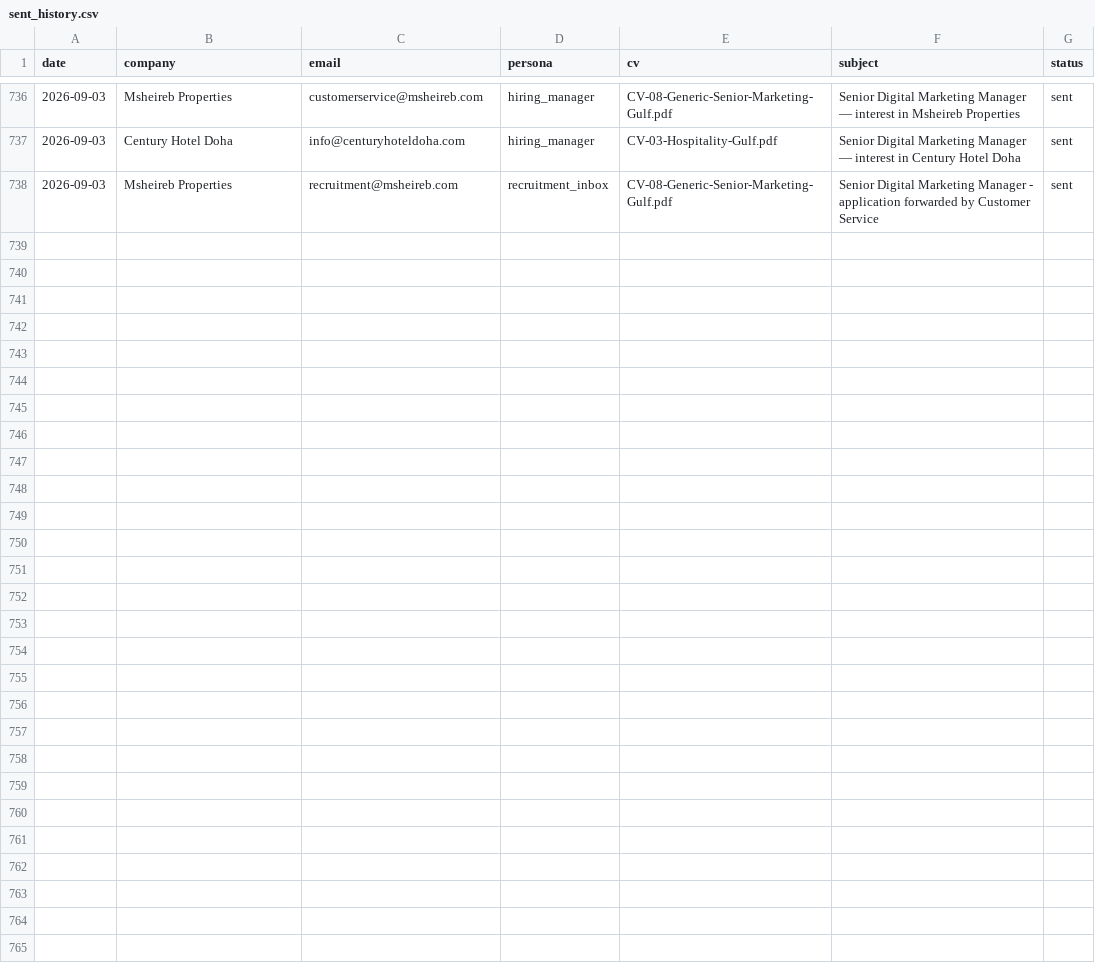
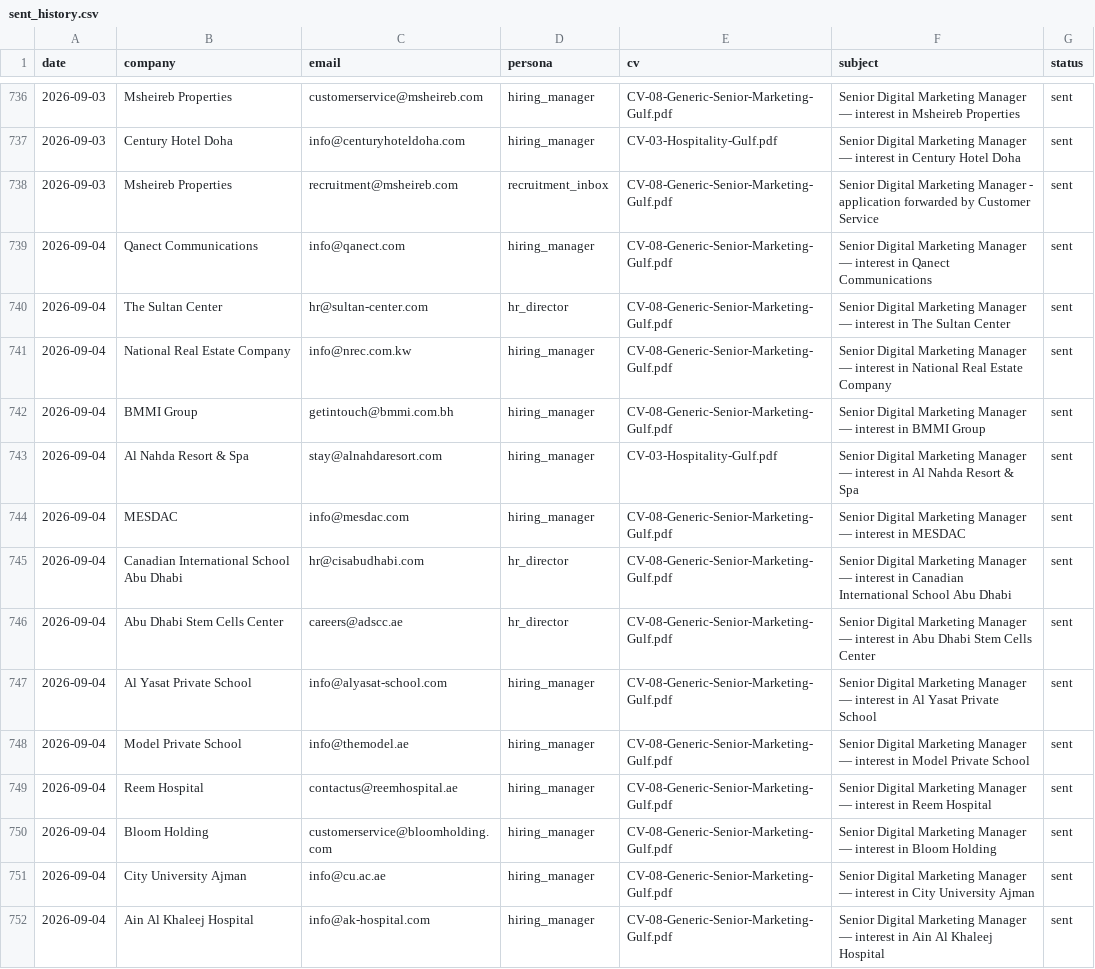
Before and after one commit to Nuredin-Moh/job-madinah, a CSV file: data/sent_history.csv, drawn as a sheet; only a part is shown, gaps mark what is left out.

```diff
--- a/data/sent_history.csv
+++ b/data/sent_history.csv
@@ -738 +738,15 @@ date,company,email,persona,cv,subject,status
 2026-09-03,Msheireb Properties,recruitment@msheireb.com,recruitment_inbox,CV-08-Generic-Senior-Marketing-Gulf.pdf,Senior Digital Marketing Manager - application forwarded by Customer Service,sent
+2026-09-04,Qanect Communications,info@qanect.com,hiring_manager,CV-08-Generic-Senior-Marketing-Gulf.pdf,Senior Digital Marketing Manager — interest in Qanect Communications,sent
+2026-09-04,The Sultan Center,hr@sultan-center.com,hr_director,CV-08-Generic-Senior-Marketing-Gulf.pdf,Senior Digital Marketing Manager — interest in The Sultan Center,sent
+2026-09-04,National Real Estate Company,info@nrec.com.kw,hiring_manager,CV-08-Generic-Senior-Marketing-Gulf.pdf,Senior Digital Marketing Manager — interest in National Real Estate Company,sent
+2026-09-04,BMMI Group,getintouch@bmmi.com.bh,hiring_manager,CV-08-Generic-Senior-Marketing-Gulf.pdf,Senior Digital Marketing Manager — interest in BMMI Group,sent
+2026-09-04,Al Nahda Resort & Spa,stay@alnahdaresort.com,hiring_manager,CV-03-Hospitality-Gulf.pdf,Senior Digital Marketing Manager — interest in Al Nahda Resort & Spa,sent
+2026-09-04,MESDAC,info@mesdac.com,hiring_manager,CV-08-Generic-Senior-Marketing-Gulf.pdf,Senior Digital Marketing Manager — interest in MESDAC,sent
+2026-09-04,Canadian International School Abu Dhabi,hr@cisabudhabi.com,hr_director,CV-08-Generic-Senior-Marketing-Gulf.pdf,Senior Digital Marketing Manager — interest in Canadian International School Abu Dhabi,sent
+2026-09-04,Abu Dhabi Stem Cells Center,careers@adscc.ae,hr_director,CV-08-Generic-Senior-Marketing-Gulf.pdf,Senior Digital Marketing Manager — interest in Abu Dhabi Stem Cells Center,sent
+2026-09-04,Al Yasat Private School,info@alyasat-school.com,hiring_manager,CV-08-Generic-Senior-Marketing-Gulf.pdf,Senior Digital Marketing Manager — interest in Al Yasat Private School,sent
+2026-09-04,Model Private School,info@themodel.ae,hiring_manager,CV-08-Generic-Senior-Marketing-Gulf.pdf,Senior Digital Marketing Manager — interest in Model Private School,sent
+2026-09-04,Reem Hospital,contactus@reemhospital.ae,hiring_manager,CV-08-Generic-Senior-Marketing-Gulf.pdf,Senior Digital Marketing Manager — interest in Reem Hospital,sent
+2026-09-04,Bloom Holding,customerservice@bloomholding.com,hiring_manager,CV-08-Generic-Senior-Marketing-Gulf.pdf,Senior Digital Marketing Manager — interest in Bloom Holding,sent
+2026-09-04,City University Ajman,info@cu.ac.ae,hiring_manager,CV-08-Generic-Senior-Marketing-Gulf.pdf,Senior Digital Marketing Manager — interest in City University Ajman,sent
+2026-09-04,Ain Al Khaleej Hospital,info@ak-hospital.com,hiring_manager,CV-08-Generic-Senior-Marketing-Gulf.pdf,Senior Digital Marketing Manager — interest in Ain Al Khaleej Hospital,sent
```
Also changed, not shown: data/portal_queue.csv, data/sent_log.csv.
